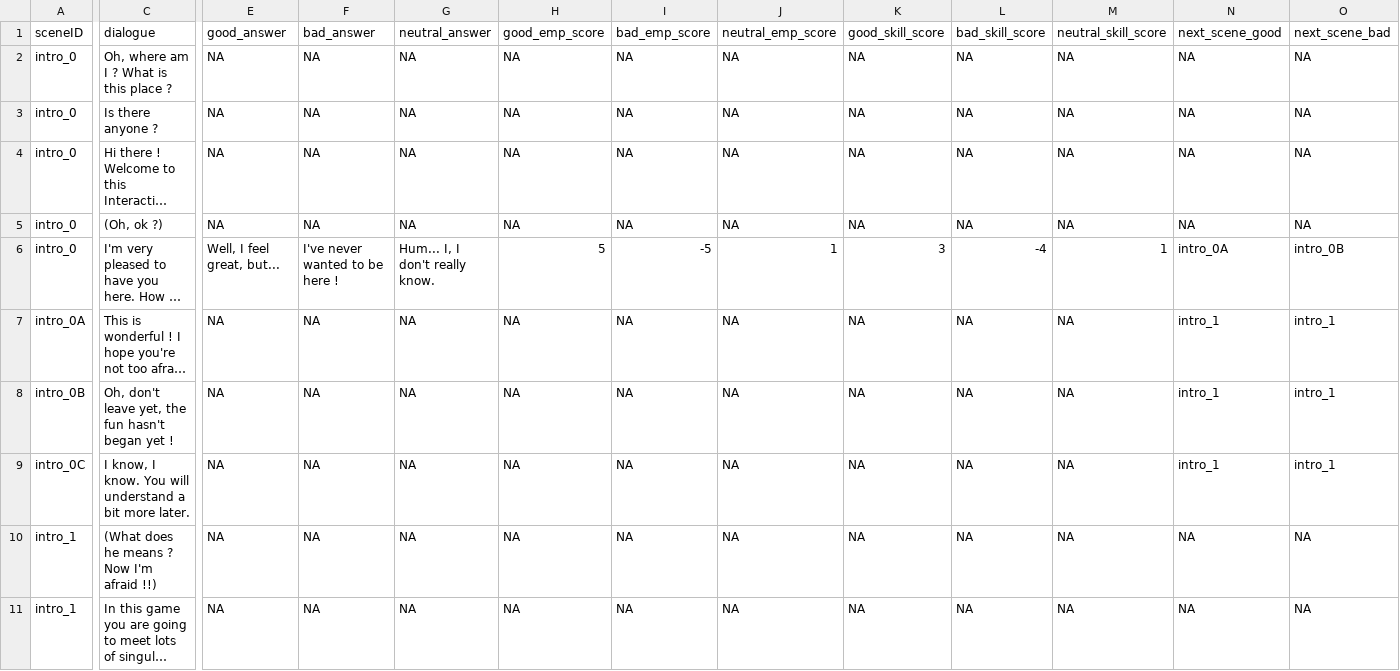
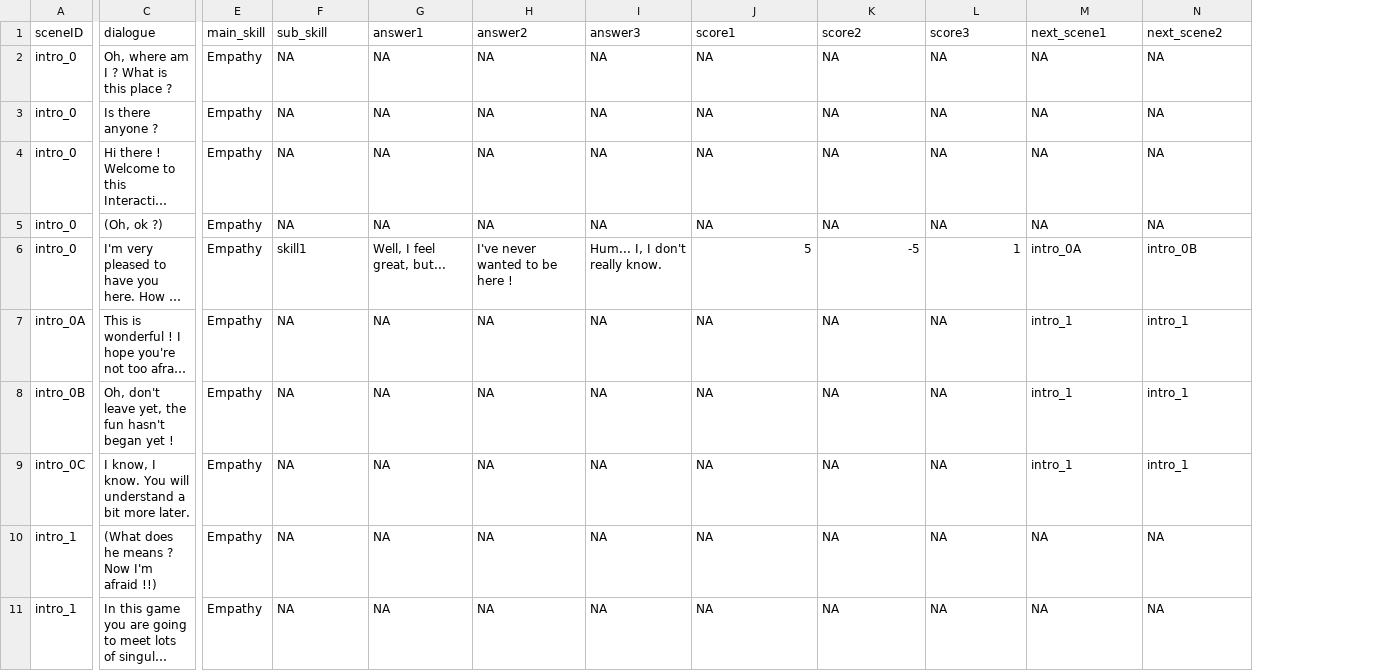
Before and after one commit to Akynna/InteractiveGame, a CSV file: Assets/Resources/Dialogues/test.csv, drawn as a sheet; only a part is shown, gaps mark what is left out; long unchanged cells end in …; removed rows and columns are numbered as before the commit, all else as after; the diff covers the shown part only; the diff names each change by its address in the sheet, - before the commit and + after, or states it on an @@ line.

Commit message:
Modified the structure of the CSV
- Add main_skill and sub_skill features
- Convert and adapt the code to the new format

```diff
--- a/Assets/Resources/Dialogues/test.csv
+++ b/Assets/Resources/Dialogues/test.csv
-column E (good_answer), rows 2-11: NA | NA | NA | NA | Well, I feel great, but... | NA | NA | NA | NA | NA
+column E (main_skill), rows 2-11: all Empathy
-column M (neutral_skill_score), rows 2-11: NA | NA | NA | NA | 1 | NA | NA | NA | NA | NA
-F1: bad_answer
+F1: sub_skill
-G1: neutral_answer
+G1: answer1
-H1: good_emp_score
+H1: answer2
-I1: bad_emp_score
+I1: answer3
-J1: neutral_emp_score
+J1: score1
-K1: good_skill_score
+K1: score2
-L1: bad_skill_score
+L1: score3
-M1: next_scene_good
+M1: next_scene1
-N1: next_scene_bad
+N1: next_scene2
-F6 (sub_skill): I've never wanted to be here !
+F6 (sub_skill): skill1
-G6 (answer1): Hum... I, I don't really know.
+G6 (answer1): Well, I feel great, but...
-H6 (answer2): 5
+H6 (answer2): I've never wanted to be here !
-I6 (answer3): -5
+I6 (answer3): Hum... I, I don't really know.
-J6 (score1): 1
+J6 (score1): 5
-K6 (score2): 3
+K6 (score2): -5
-L6 (score3): -4
+L6 (score3): 1
```
Also changed, not shown: 26 edited cells elsewhere in this file, 10 other files.
